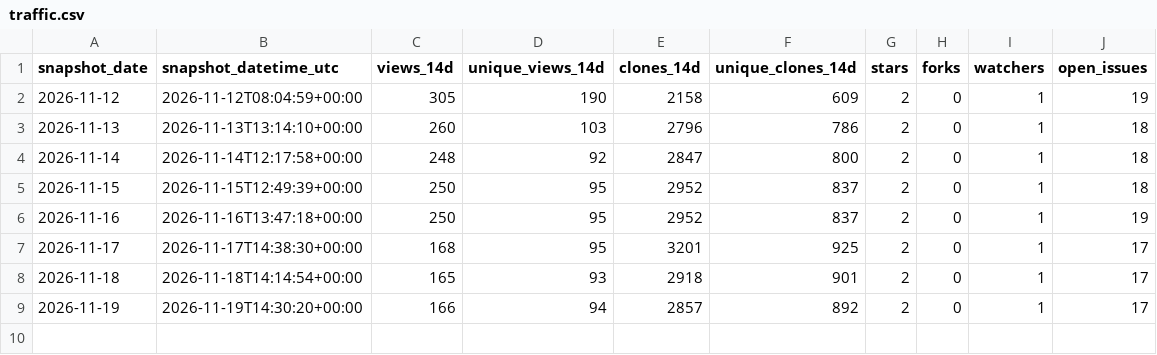
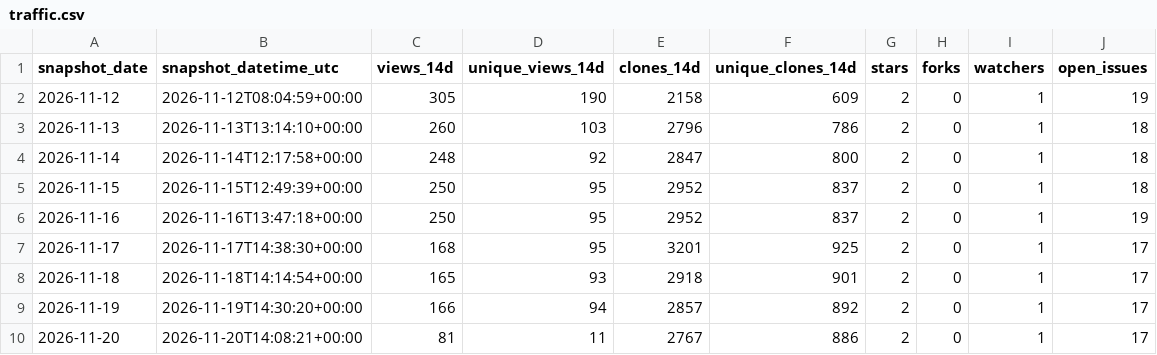
Before and after one commit to danielep71/VBA-PERFORMANCE_MANAGER, a CSV file: data/traffic.csv, drawn as a sheet.

```diff
--- a/data/traffic.csv
+++ b/data/traffic.csv
@@ -9 +9,2 @@ snapshot_date,snapshot_datetime_utc,views_14d,unique_views_14d,clones_14d,unique
 2026-11-19,2026-11-19T14:30:20+00:00,166,94,2857,892,2,0,1,17
+2026-11-20,2026-11-20T14:08:21+00:00,81,11,2767,886,2,0,1,17
```
Also changed, not shown: data/popular_paths.csv, data/referrers.csv, 3 other files.
